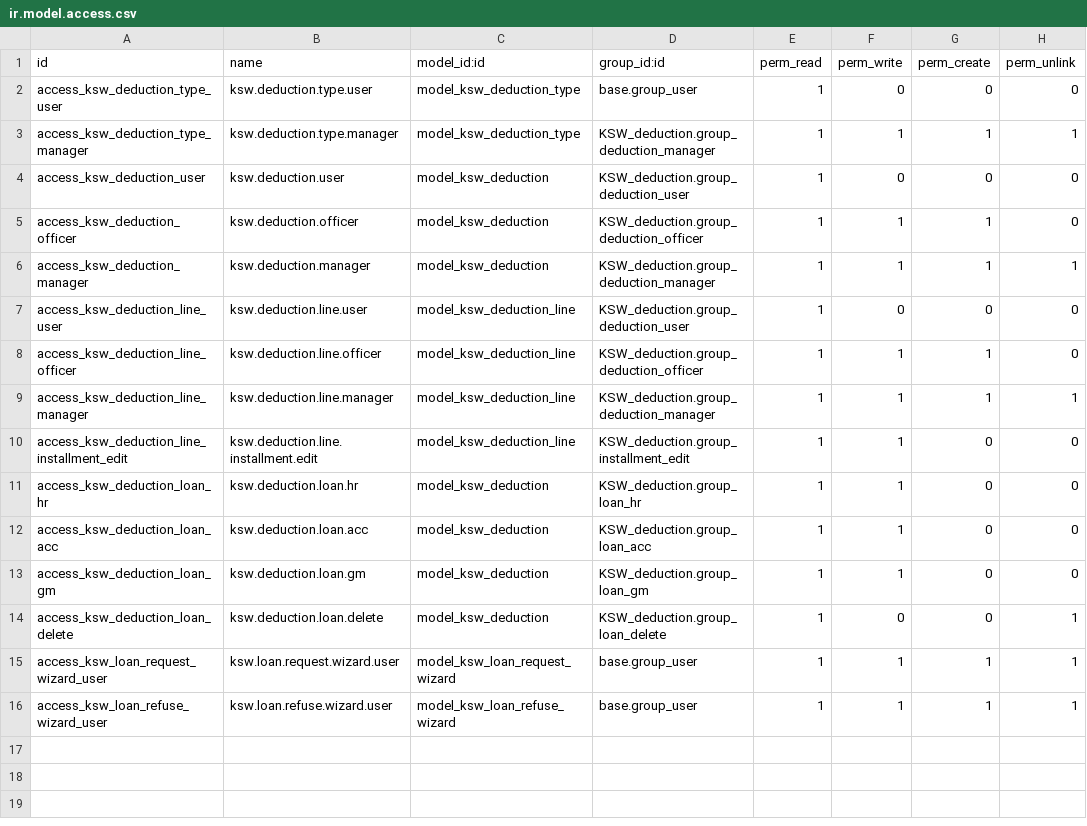
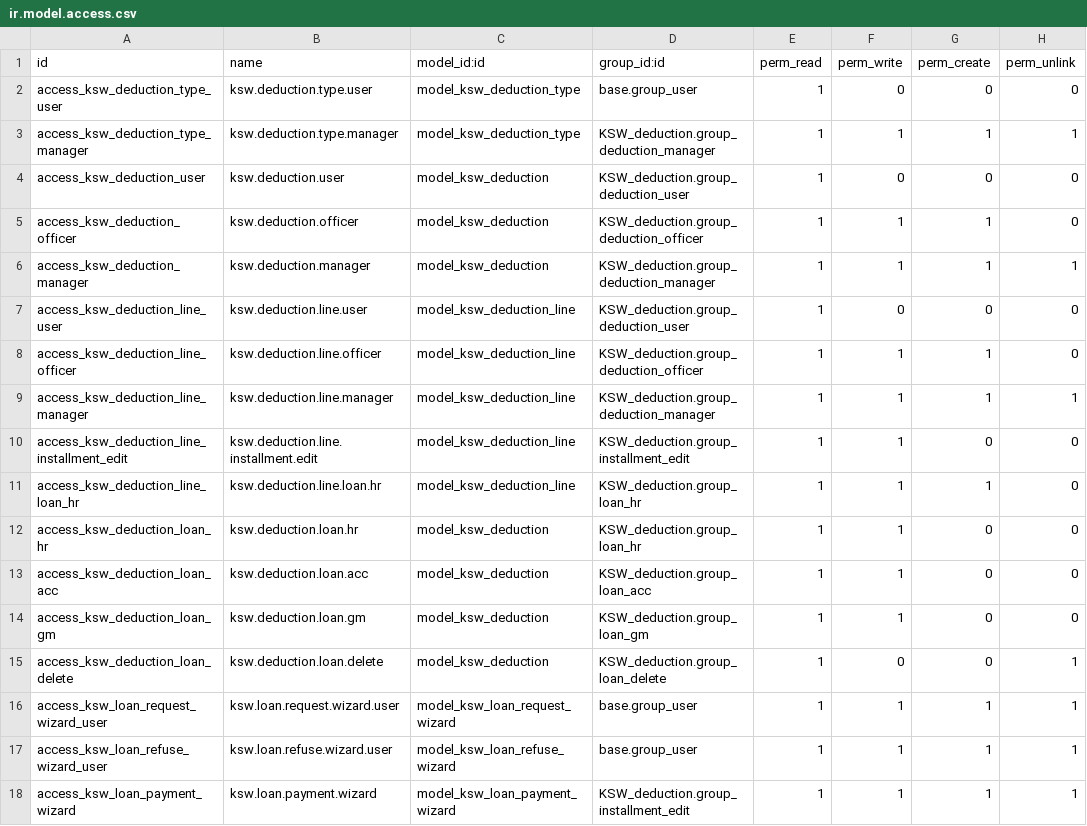
Before and after one commit to mohammedJ-Sadiq/KSW, a CSV file: custom_addons/KSW/KSW_deduction/security/ir.model.access.csv, drawn as a sheet.

```diff
--- a/custom_addons/KSW/KSW_deduction/security/ir.model.access.csv
+++ b/custom_addons/KSW/KSW_deduction/security/ir.model.access.csv
@@ -10,2 +10,3 @@ access_ksw_deduction_line_manager,ksw.deduction.line.manager,model_ksw_deduction
 access_ksw_deduction_line_installment_edit,ksw.deduction.line.installment.edit,model_ksw_deduction_line,KSW_deduction.group_installment_edit,1,1,0,0
+access_ksw_deduction_line_loan_hr,ksw.deduction.line.loan.hr,model_ksw_deduction_line,KSW_deduction.group_loan_hr,1,1,1,0
 access_ksw_deduction_loan_hr,ksw.deduction.loan.hr,model_ksw_deduction,KSW_deduction.group_loan_hr,1,1,0,0
@@ -16 +17,2 @@ access_ksw_loan_request_wizard_user,ksw.loan.request.wizard.user,model_ksw_loan_
 access_ksw_loan_refuse_wizard_user,ksw.loan.refuse.wizard.user,model_ksw_loan_refuse_wizard,base.group_user,1,1,1,1
+access_ksw_loan_payment_wizard,ksw.loan.payment.wizard,model_ksw_loan_payment_wizard,KSW_deduction.group_installment_edit,1,1,1,1
```
Also changed, not shown: custom_addons/KSW/KSW_attendance_sheet/security/ir.model.access.csv, custom_addons/KSW/KSW_base_security/security/ir.model.access.csv, 32 other files.
